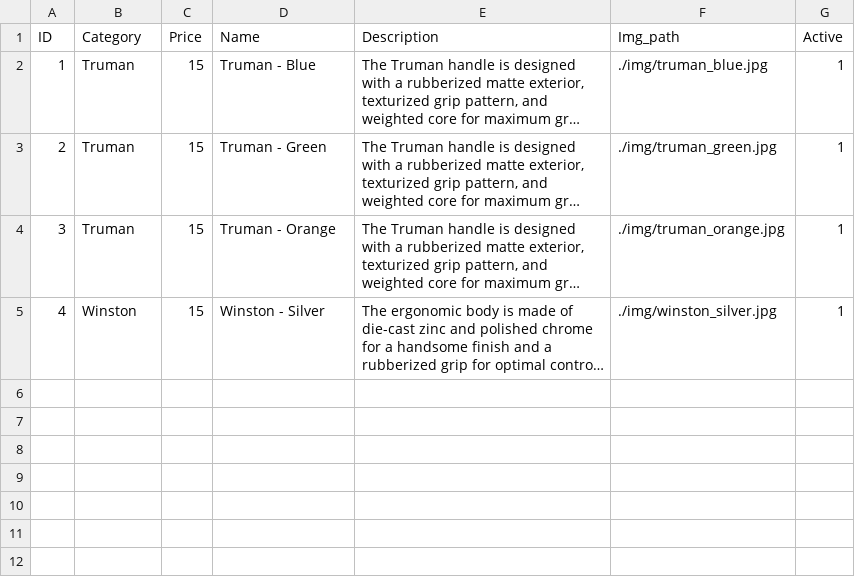
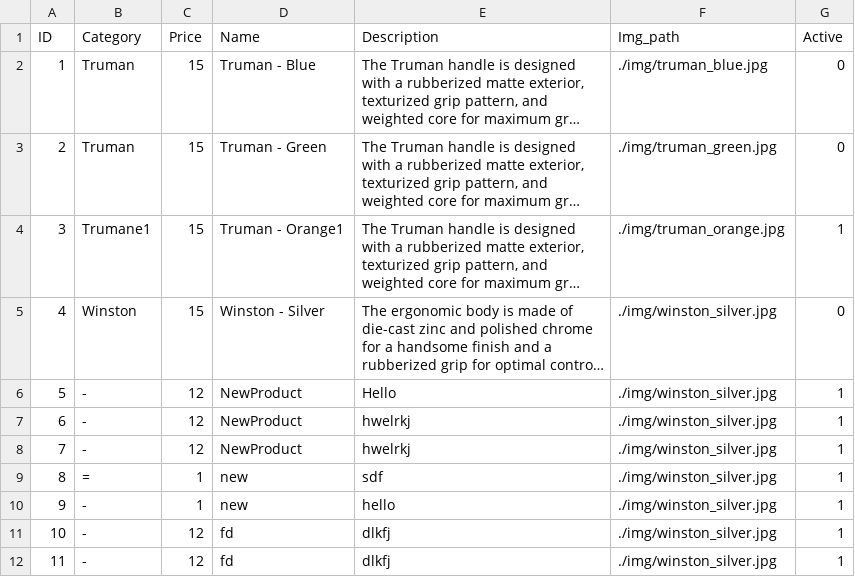
Before and after one commit to Natansab/Piscine-PHP, a CSV file: rush00/tables/products_table.csv, drawn as a sheet; long unchanged cells end in …; the diff names each change by its address in the sheet, - before the commit and + after, or states it on an @@ line.

```diff
--- a/rush00/tables/products_table.csv
+++ b/rush00/tables/products_table.csv
-G2:G3 (Active): 1
+G2:G3 (Active): 0
-B4 (Category): Truman
+B4 (Category): Trumane1
-D4 (Name): Truman - Orange
+D4 (Name): Truman - Orange1
-G5 (Active): 1
+G5 (Active): 0
+row 6: 5 | - | 12 | NewProduct | Hello | ./img/winston_silver.jpg | 1
+row 7: 6 | - | 12 | NewProduct | hwelrkj | ./img/winston_silver.jpg | 1
+row 8: 7 | - | 12 | NewProduct | hwelrkj | ./img/winston_silver.jpg | 1
+row 9: 8 | = | 1 | new | sdf | ./img/winston_silver.jpg | 1
+row 10: 9 | - | 1 | new | hello | ./img/winston_silver.jpg | 1
+row 11: 10 | - | 12 | fd | dlkfj | ./img/winston_silver.jpg | 1
+row 12: 11 | - | 12 | fd | dlkfj | ./img/winston_silver.jpg | 1
```
Also changed, not shown: 15 other files.
